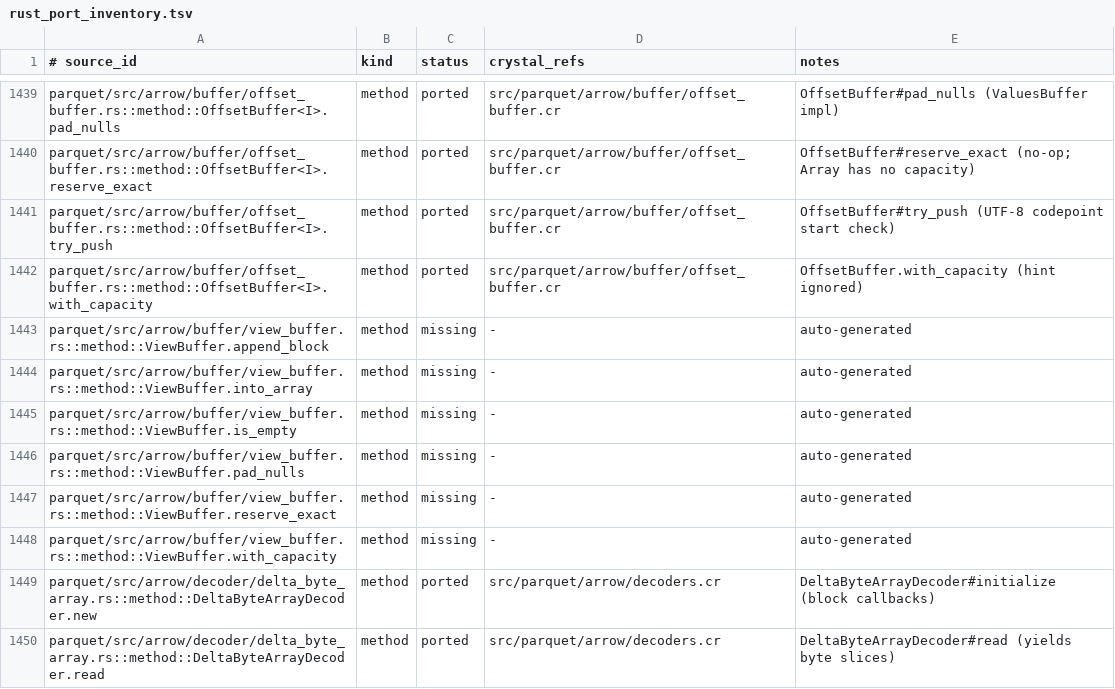
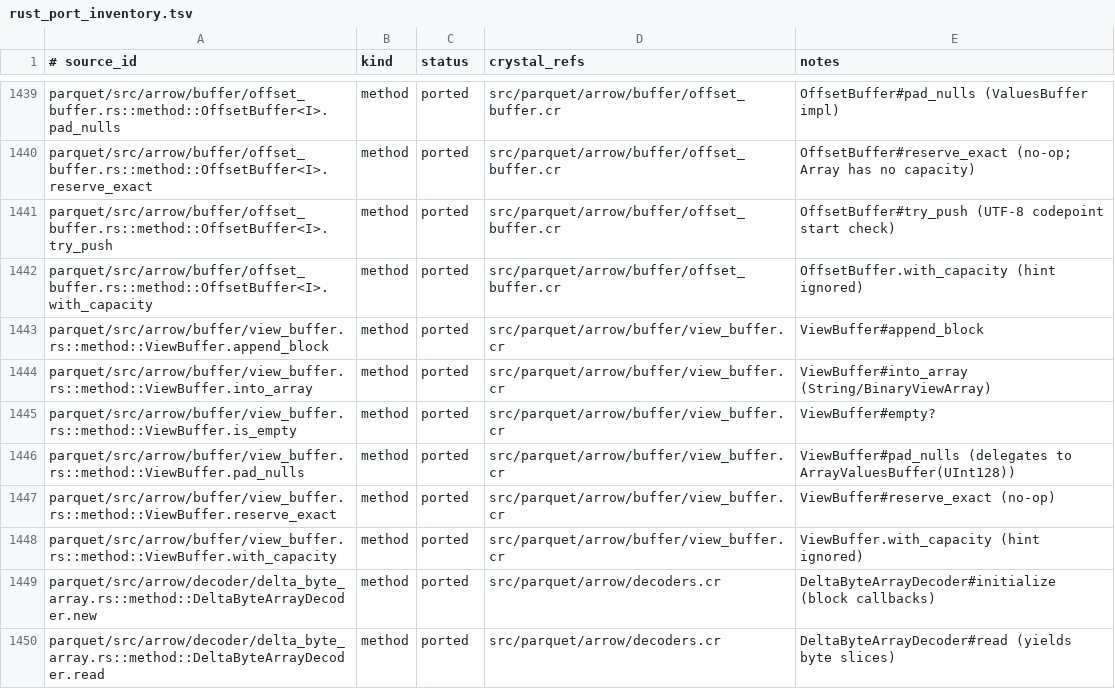
Before and after one commit to dsisnero/parquet-cr, a TSV file: plans/inventory/rust_port_inventory.tsv, drawn as a sheet; only a part is shown, gaps mark what is left out.

Commit message:
port: arrow view buffer
- add `src/parquet/arrow/buffer/view_buffer.cr`:
  `Parquet::Arrow::Buffer::ViewBuffer` (upstream `arrow/buffer/view_buffer.rs`),
  the `Utf8View`/`BinaryView` values buffer for the arrow record reader:
  `with_capacity`, `empty?`, `append_block` (returns the block id), `into_array`
  (`StringViewArray`/`BinaryViewArray`), and the `ValuesBuffer` implementation
  (`reserve_exact`, `pad_nulls` delegating to `ArrayValuesBuffer(UInt128)`)
- specs first (red: `undefined constant Parquet::Arrow::Buffer::ViewBuffer`),
  then implementation: `spec/parquet/arrow/view_buffer_spec.cr` ports all three
  upstream tests (`test_view_buffer_empty`, `test_view_buffer_append_view`,
  `test_view_buffer_pad_null`: inline and block-backed views, with leading,
  interior and trailing nulls)
- docs: `plans/parity.md` (Where we are, Phase 3.5 checklist, divergences,
  counts), ledger rows for `ViewBuffer.*` (1923 ported /
  181 intentional_divergence / 13 skipped / 1398 missing)

Divergences: views are an `Array(UInt128)` and blocks an `Array(Buffer)`,
`into_array` constructs arrow-cr's `StringViewArray`/`BinaryViewArray` directly,
`pad_nulls` reuses `ArrayValuesBuffer(UInt128)` instead of upstream's
`Vec<u128>` impl, and `with_capacity`/`reserve_exact` are no-ops (no `Array`
capacity API). Test views are built through arrow-cr's `ByteView` (inline views
pack the payload manually, since arrow-cr has no `make_view` helper).

upstream revision: apache/arrow-rs 60.0.0 (ef1fa157977633f0ba21aa921f9ef3d5c669235b)
gates: make lint (136 files, 0 failures), make test (997 examples, 0 failures)

```diff
--- a/plans/inventory/rust_port_inventory.tsv
+++ b/plans/inventory/rust_port_inventory.tsv
@@ -1442,8 +1442,8 @@ parquet/src/arrow/buffer/offset_buffer.rs::method::OffsetBuffer<I>.try_push	meth
 parquet/src/arrow/buffer/offset_buffer.rs::method::OffsetBuffer<I>.with_capacity	method	ported	src/parquet/arrow/buffer/offset_buffer.cr	OffsetBuffer.with_capacity (hint ignored)
-parquet/src/arrow/buffer/view_buffer.rs::method::ViewBuffer.append_block	method	missing	-	auto-generated
-parquet/src/arrow/buffer/view_buffer.rs::method::ViewBuffer.into_array	method	missing	-	auto-generated
-parquet/src/arrow/buffer/view_buffer.rs::method::ViewBuffer.is_empty	method	missing	-	auto-generated
-parquet/src/arrow/buffer/view_buffer.rs::method::ViewBuffer.pad_nulls	method	missing	-	auto-generated
-parquet/src/arrow/buffer/view_buffer.rs::method::ViewBuffer.reserve_exact	method	missing	-	auto-generated
-parquet/src/arrow/buffer/view_buffer.rs::method::ViewBuffer.with_capacity	method	missing	-	auto-generated
+parquet/src/arrow/buffer/view_buffer.rs::method::ViewBuffer.append_block	method	ported	src/parquet/arrow/buffer/view_buffer.cr	ViewBuffer#append_block
+parquet/src/arrow/buffer/view_buffer.rs::method::ViewBuffer.into_array	method	ported	src/parquet/arrow/buffer/view_buffer.cr	ViewBuffer#into_array (String/BinaryViewArray)
+parquet/src/arrow/buffer/view_buffer.rs::method::ViewBuffer.is_empty	method	ported	src/parquet/arrow/buffer/view_buffer.cr	ViewBuffer#empty?
+parquet/src/arrow/buffer/view_buffer.rs::method::ViewBuffer.pad_nulls	method	ported	src/parquet/arrow/buffer/view_buffer.cr	ViewBuffer#pad_nulls (delegates to ArrayValuesBuffer(UInt128))
+parquet/src/arrow/buffer/view_buffer.rs::method::ViewBuffer.reserve_exact	method	ported	src/parquet/arrow/buffer/view_buffer.cr	ViewBuffer#reserve_exact (no-op)
+parquet/src/arrow/buffer/view_buffer.rs::method::ViewBuffer.with_capacity	method	ported	src/parquet/arrow/buffer/view_buffer.cr	ViewBuffer.with_capacity (hint ignored)
 parquet/src/arrow/decoder/delta_byte_array.rs::method::DeltaByteArrayDecoder.new	method	ported	src/parquet/arrow/decoders.cr	DeltaByteArrayDecoder#initialize (block callbacks)
```
Also changed, not shown: 4 other files.
